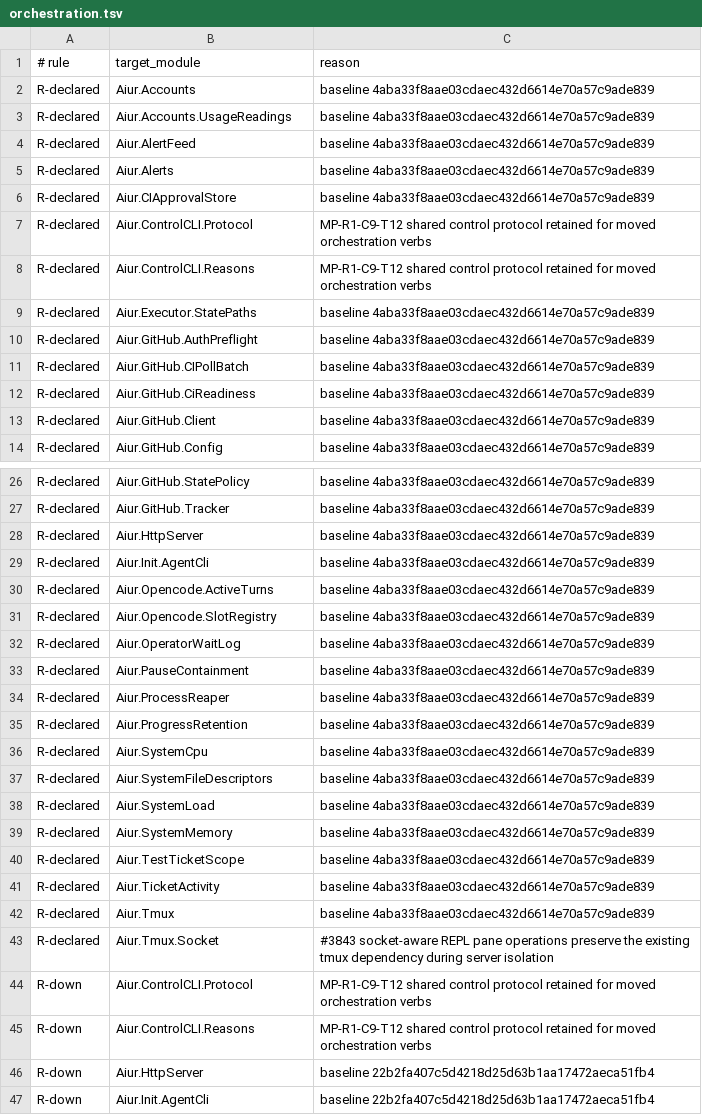
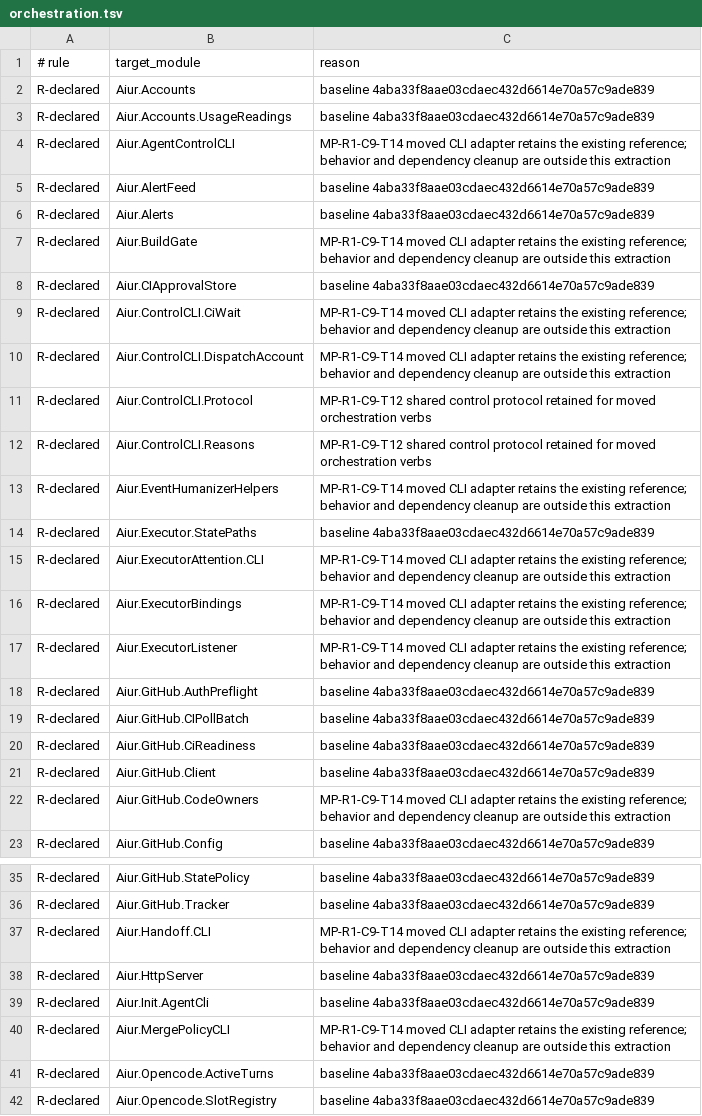
Before and after one commit to Nitjsefnie-OSC/aiur, a TSV file: scripts/components/allowlist/orchestration.tsv, drawn as a sheet; only a part is shown, gaps mark what is left out; the shorter side is filled out with more unchanged rows; the diff covers the shown part only; the diff names each change by its address in the sheet, - before the commit and + after, or states it on an @@ line.

```diff
--- a/scripts/components/allowlist/orchestration.tsv
+++ b/scripts/components/allowlist/orchestration.tsv
+row 4: R-declared | Aiur.AgentControlCLI | MP-R1-C9-T14 moved CLI adapter retains the existing reference; behavior and dependency cleanup are outside this extraction
+row 7: R-declared | Aiur.BuildGate | MP-R1-C9-T14 moved CLI adapter retains the existing reference; behavior and dependency cleanup are outside this extraction
+row 9: R-declared | Aiur.ControlCLI.CiWait | MP-R1-C9-T14 moved CLI adapter retains the existing reference; behavior and dependency cleanup are outside this extraction
+row 10: R-declared | Aiur.ControlCLI.DispatchAccount | MP-R1-C9-T14 moved CLI adapter retains the existing reference; behavior and dependency cleanup are outside this extraction
+row 13: R-declared | Aiur.EventHumanizerHelpers | MP-R1-C9-T14 moved CLI adapter retains the existing reference; behavior and dependency cleanup are outside this extraction
+row 15: R-declared | Aiur.ExecutorAttention.CLI | MP-R1-C9-T14 moved CLI adapter retains the existing reference; behavior and dependency cleanup are outside this extraction
+row 16: R-declared | Aiur.ExecutorBindings | MP-R1-C9-T14 moved CLI adapter retains the existing reference; behavior and dependency cleanup are outside this extraction
+row 17: R-declared | Aiur.ExecutorListener | MP-R1-C9-T14 moved CLI adapter retains the existing reference; behavior and dependency cleanup are outside this extraction
+row 22: R-declared | Aiur.GitHub.CodeOwners | MP-R1-C9-T14 moved CLI adapter retains the existing reference; behavior and dependency cleanup are outside this extraction
+row 37: R-declared | Aiur.Handoff.CLI | MP-R1-C9-T14 moved CLI adapter retains the existing reference; behavior and dependency cleanup are outside this extraction
+row 40: R-declared | Aiur.MergePolicyCLI | MP-R1-C9-T14 moved CLI adapter retains the existing reference; behavior and dependency cleanup are outside this extraction
```
Also changed, not shown: 16 added rows elsewhere in this file, scripts/components/allowlist/accounting.tsv, scripts/components/allowlist/control-cli.tsv, 34 other files.
